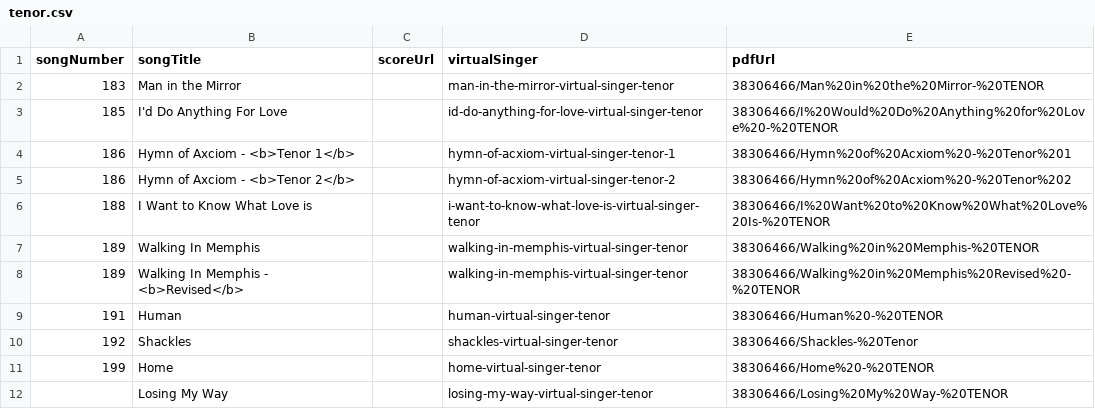
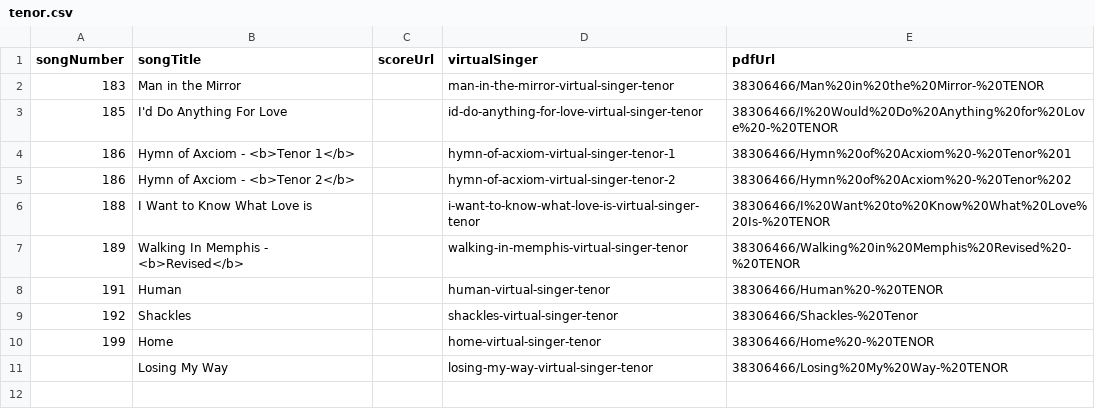
Before and after one commit to newchoir/newchoir.github.io, a CSV file: training/tenor.csv, drawn as a sheet.

Commit message:
Update tenor.csv

```diff
--- a/training/tenor.csv
+++ b/training/tenor.csv
@@ -6,3 +6,2 @@
 188, I Want to Know What Love is,,i-want-to-know-what-love-is-virtual-singer-tenor,38306466/I%20Want%20to%20Know%20What%20Love%20Is-%20TENOR
-189,Walking In Memphis,,walking-in-memphis-virtual-singer-tenor,38306466/Walking%20in%20Memphis-%20TENOR
 189,Walking In Memphis - <b>Revised</b>,,walking-in-memphis-virtual-singer-tenor,38306466/Walking%20in%20Memphis%20Revised%20-%20TENOR
```
